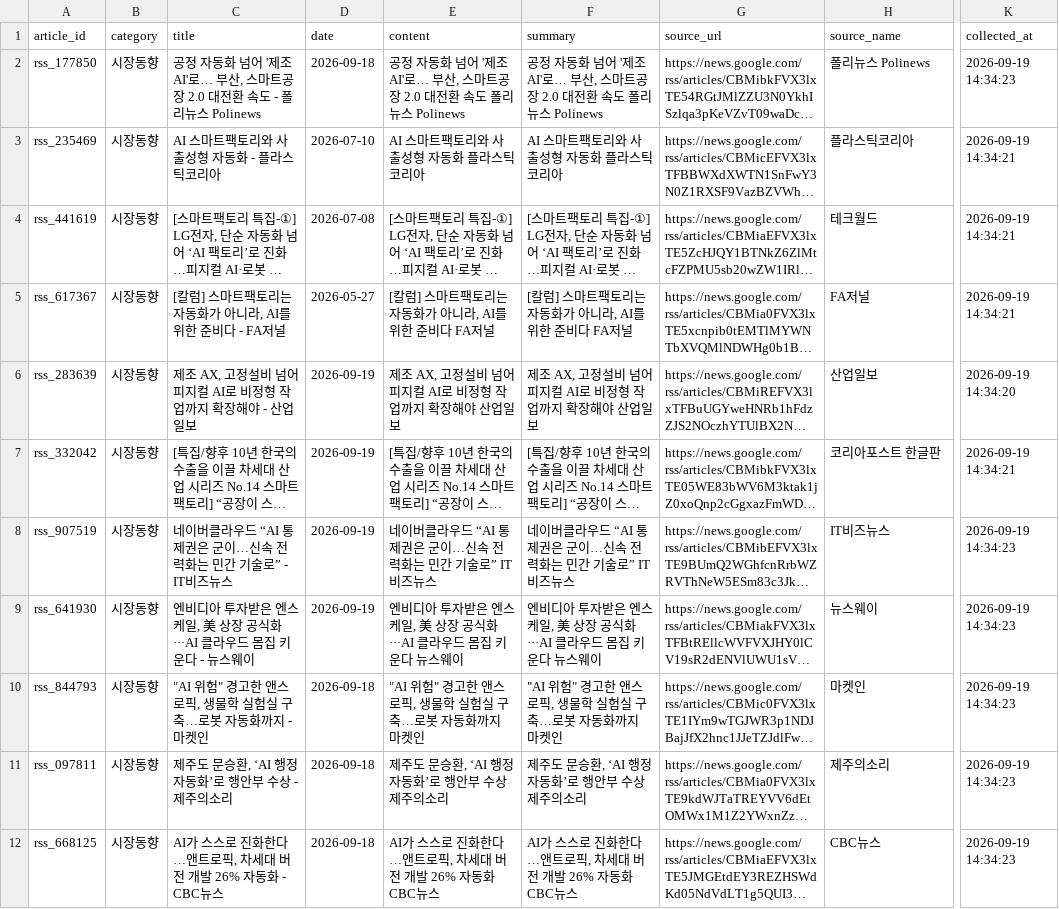
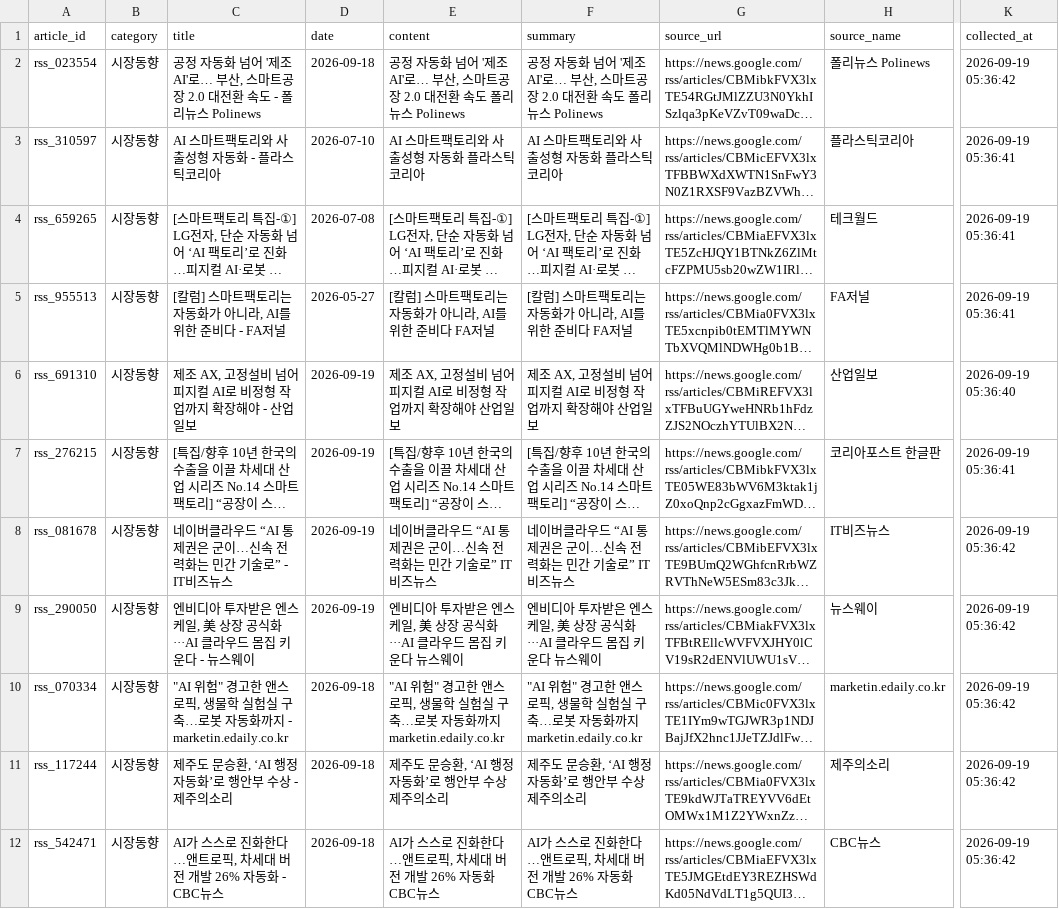
Before and after one commit to kimbeomsick/project1-market-agent, a CSV file: data/processed/recommended_market_news.csv, drawn as a sheet; only a part is shown, gaps mark what is left out; long unchanged cells end in …; the diff covers the shown part only; the diff names each change by its address in the sheet, - before the commit and + after, or states it on an @@ line.

```diff
--- a/data/processed/recommended_market_news.csv
+++ b/data/processed/recommended_market_news.csv
-A2 (article_id): rss_177850
+A2 (article_id): rss_023554
-K2 (collected_at): 2026-09-19 14:34:23
+K2 (collected_at): 2026-09-19 05:36:42
-A3 (article_id): rss_235469
+A3 (article_id): rss_310597
-K3:K5 (collected_at): 2026-09-19 14:34:21
+K3:K5 (collected_at): 2026-09-19 05:36:41
-A4 (article_id): rss_441619
+A4 (article_id): rss_659265
-A5 (article_id): rss_617367
+A5 (article_id): rss_955513
-A6 (article_id): rss_283639
+A6 (article_id): rss_691310
-K6 (collected_at): 2026-09-19 14:34:20
+K6 (collected_at): 2026-09-19 05:36:40
-A7 (article_id): rss_332042
+A7 (article_id): rss_276215
-K7 (collected_at): 2026-09-19 14:34:21
+K7 (collected_at): 2026-09-19 05:36:41
-A8 (article_id): rss_907519
+A8 (article_id): rss_081678
-K8:K12 (collected_at): 2026-09-19 14:34:23
+K8:K12 (collected_at): 2026-09-19 05:36:42
-A9 (article_id): rss_641930
+A9 (article_id): rss_290050
-A10 (article_id): rss_844793
+A10 (article_id): rss_070334
-C10 (title): …까지 - 마켓인
+C10 (title): …까지 - marketin.edaily.co.kr
-E10 (content): …화까지 마켓인
+E10 (content): …화까지 marketin.edaily.co.kr
-F10 (summary): …화까지 마켓인
+F10 (summary): …화까지 marketin.edaily.co.kr
-H10 (source_name): 마켓인
+H10 (source_name): marketin.edaily.co.kr
-A11 (article_id): rss_097811
+A11 (article_id): rss_117244
-A12 (article_id): rss_668125
+A12 (article_id): rss_542471
```
Also changed, not shown: 1 added row, 1 removed row and 42 edited cells elsewhere in this file, data/processed/cleaned_market_news.csv, 2 other files.
